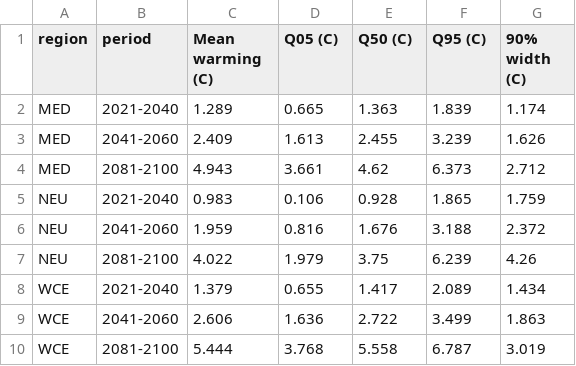
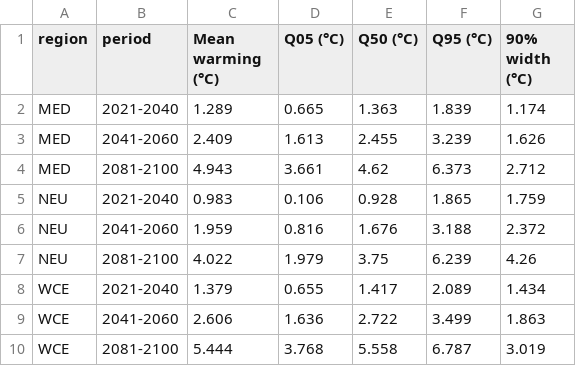
Before and after one commit to henrifnk/Seminar_ClimateNStatistics26, a CSV file: work/01-climate_uncertainty/results/prediction_ranges.csv, drawn as a sheet.

```diff
--- a/work/01-climate_uncertainty/results/prediction_ranges.csv
+++ b/work/01-climate_uncertainty/results/prediction_ranges.csv
@@ -1,2 +1,2 @@
-region,period,Mean warming (C),Q05 (C),Q50 (C),Q95 (C),90% width (C)
+region,period,Mean warming (°C),Q05 (°C),Q50 (°C),Q95 (°C),90% width (°C)
 MED,2021-2040,1.289,0.665,1.363,1.839,1.174
```
Also changed, not shown: work/01-climate_uncertainty/results/average_bootstrap_ci_width_by_metric.csv, work/01-climate_uncertainty/results/full_vs_balanced_comparison_for_total_sd_and_total_snr.csv, 27 other files.
